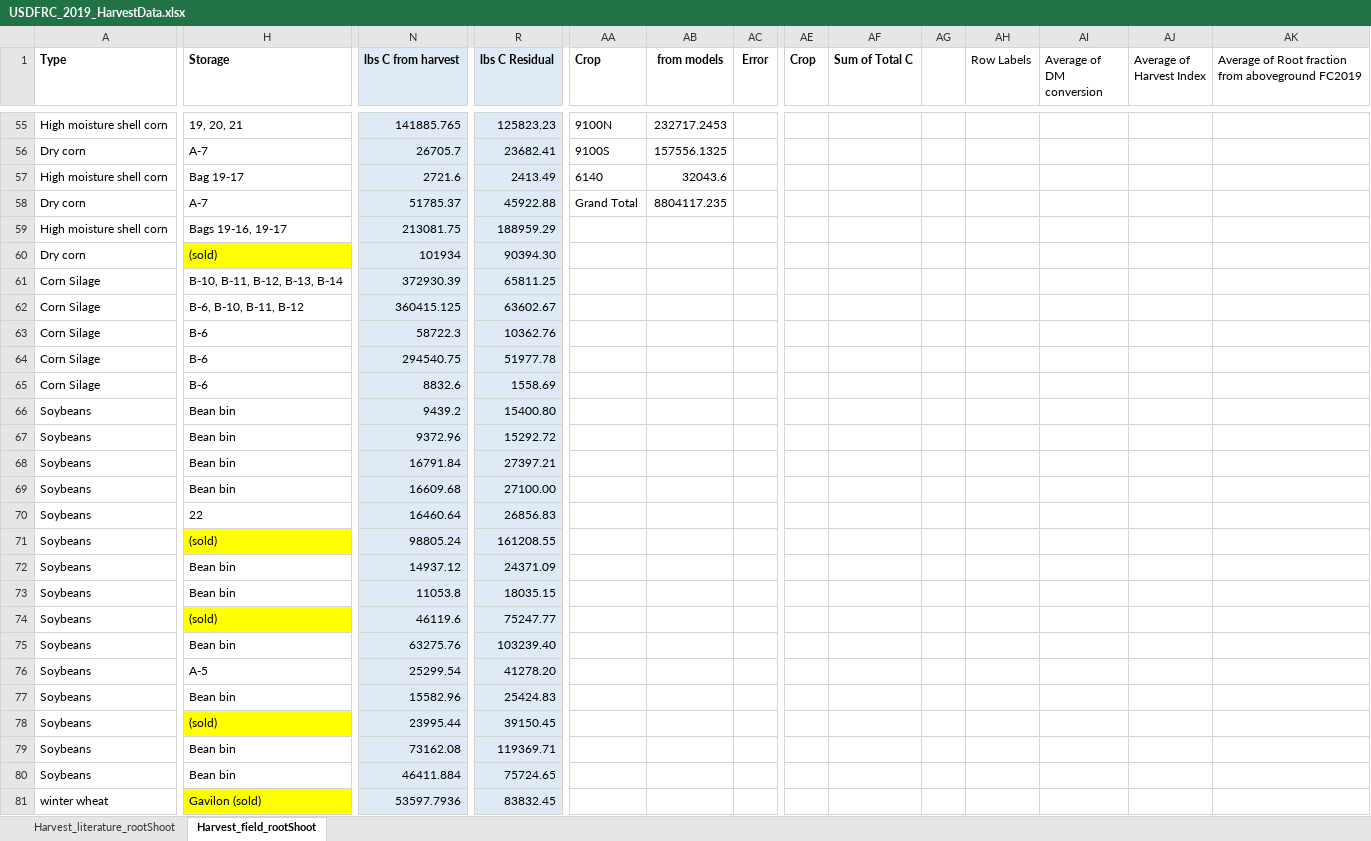
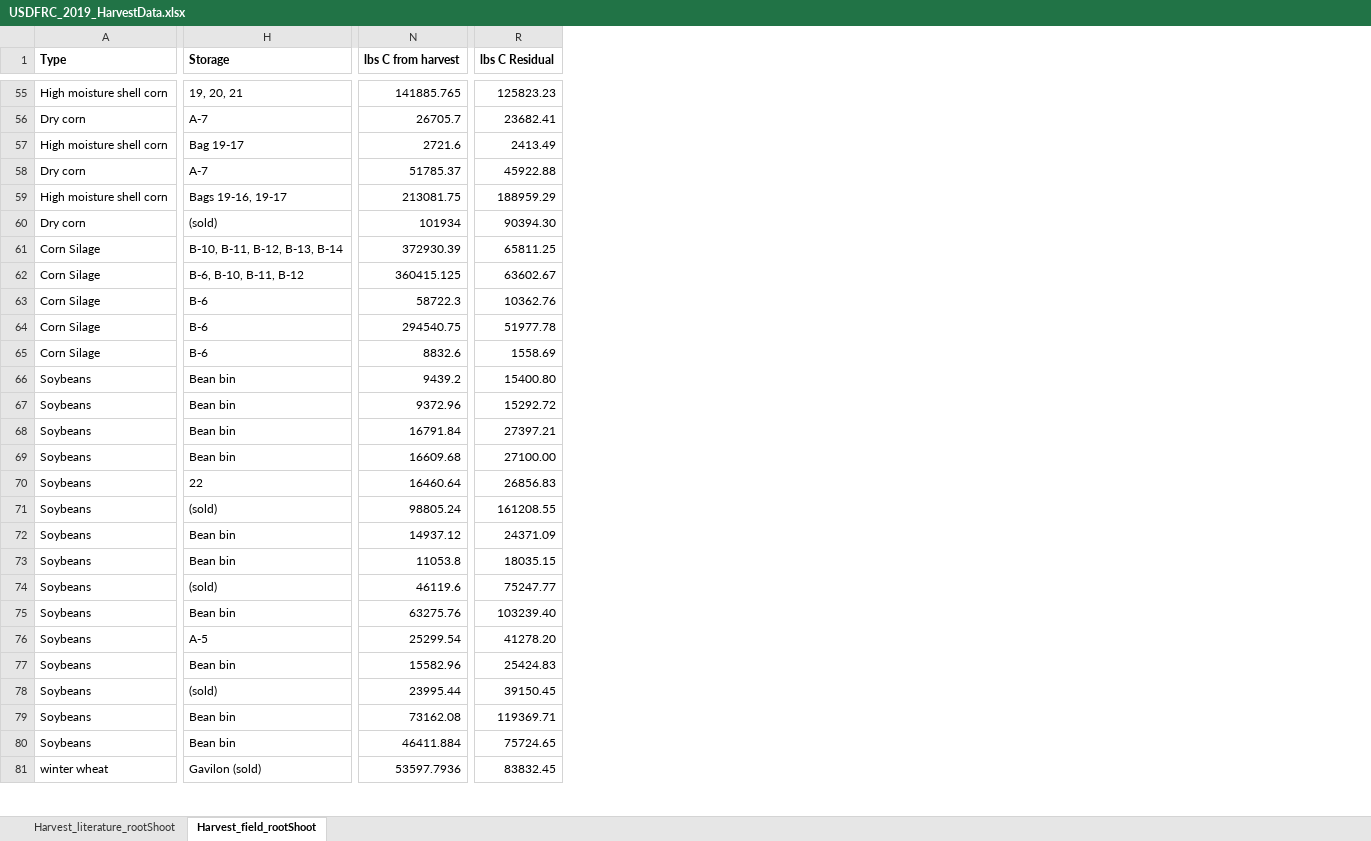
Before and after one commit to susewuse/USDFRC2019_ERF_manuscript, an Excel workbook: USDFRC_2019_HarvestData.xlsx, sheet Harvest_field_rootShoot, drawn as a sheet; only a part is shown, gaps mark what is left out; values as stored, in another font and other column widths than the file's, no borders; the diff covers the shown part only; the diff names each change by its address in the sheet, - before the commit and + after, or states it on an @@ line.

```diff
--- a/USDFRC_2019_HarvestData.xlsx (sheet Harvest_field_rootShoot)
+++ b/USDFRC_2019_HarvestData.xlsx (sheet Harvest_field_rootShoot)
-column AA (Crop), rows 55-58: 9100N | 9100S | 6140 | Grand Total
-column AB (from models), rows 55-58: 232717.2453 | 157556.1325 | 32043.6 | 8804117.235
-column AC (Error), empty
-column AE (Crop), empty
-column AF (Sum of Total C), empty
-column AG, empty
-column AH (Row Labels), empty
-column AI (Average of DM conversion), empty
-column AJ (Average of Harvest Index), empty
-column AK, row 1: Average of Root fraction from aboveground FC2019
-N1:N81 fill: #DEEBF7
+N1:N81 fill: none
-R1:R81 fill: #DEEBF7
+R1:R81 fill: none
-H60 fill: #FFFF00
+H60 fill: none
-H71 fill: #FFFF00
+H71 fill: none
-H74 fill: #FFFF00
+H74 fill: none
-H78 fill: #FFFF00
+H78 fill: none
-H81 fill: #FFFF00
+H81 fill: none
```
Also changed, not shown: 3 removed columns and cell formats elsewhere in this sheet, sheet Harvest_literature_rootShoot.
